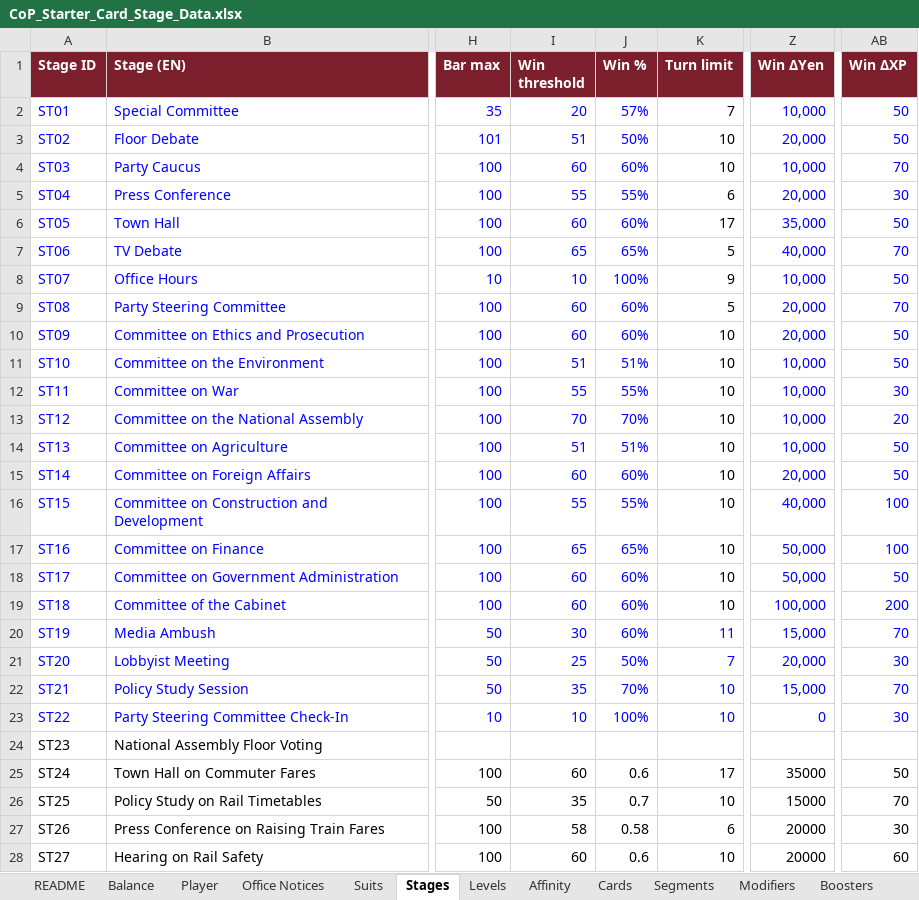
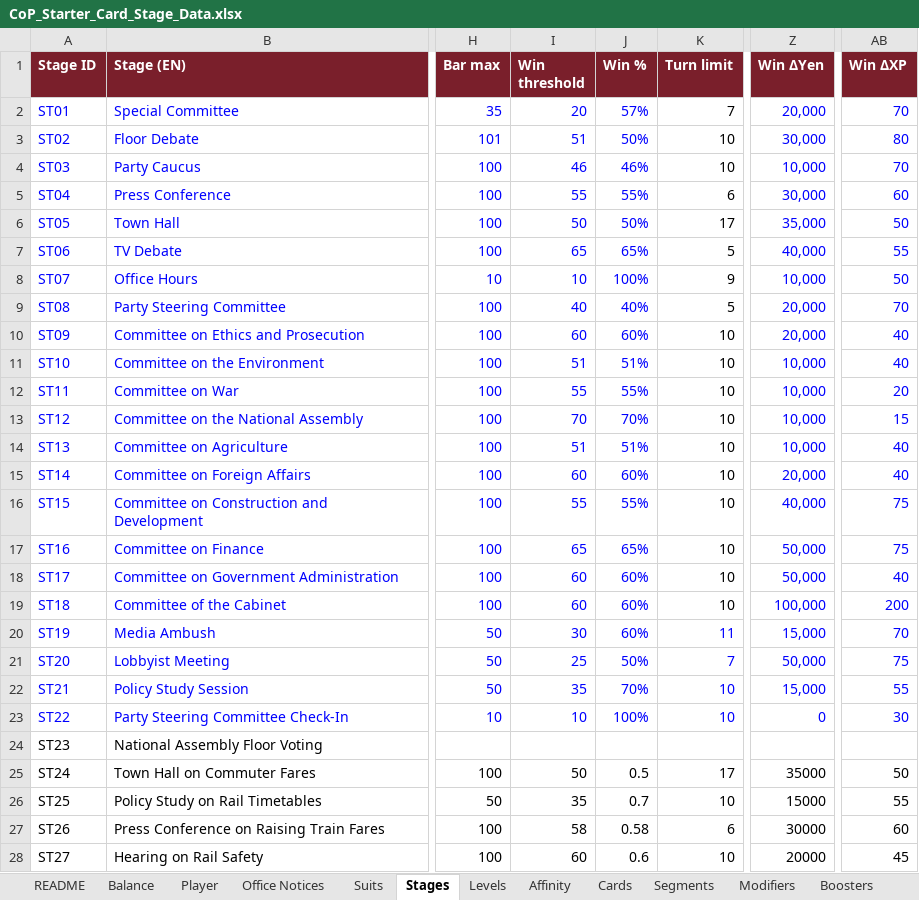
Before and after one commit to Lotusmonogatari/CoP-Deckbuilder, an Excel workbook: design/CoP_Starter_Card_Stage_Data.xlsx, sheet Stages, drawn as a sheet; only a part is shown, gaps mark what is left out; values as stored, in another font and other column widths than the file's, no borders; the diff covers the shown part only; the diff names each change by its address in the sheet, - before the commit and + after, or states it on an @@ line.

```diff
--- a/design/CoP_Starter_Card_Stage_Data.xlsx (sheet Stages)
+++ b/design/CoP_Starter_Card_Stage_Data.xlsx (sheet Stages)
-Z2 (Win ΔYen): 10,000
+Z2 (Win ΔYen): 20,000
-AB2 (Win ΔXP): 50
+AB2 (Win ΔXP): 70
-Z3 (Win ΔYen): 20,000
+Z3 (Win ΔYen): 30,000
-AB3 (Win ΔXP): 50
+AB3 (Win ΔXP): 80
-I4 (Win threshold): 60
+I4 (Win threshold): 46
-J4 (Win %): 60%
+J4 (Win %): 46%
-Z5 (Win ΔYen): 20,000
+Z5 (Win ΔYen): 30,000
-AB5 (Win ΔXP): 30
+AB5 (Win ΔXP): 60
-I6 (Win threshold): 60
+I6 (Win threshold): 50
-J6 (Win %): 60%
+J6 (Win %): 50%
-AB7 (Win ΔXP): 70
+AB7 (Win ΔXP): 55
-I9 (Win threshold): 60
+I9 (Win threshold): 40
-J9 (Win %): 60%
+J9 (Win %): 40%
-AB10:AB11 (Win ΔXP): 50
+AB10:AB11 (Win ΔXP): 40
-AB12 (Win ΔXP): 30
+AB12 (Win ΔXP): 20
-AB13 (Win ΔXP): 20
+AB13 (Win ΔXP): 15
-AB14:AB15 (Win ΔXP): 50
+AB14:AB15 (Win ΔXP): 40
-AB16:AB17 (Win ΔXP): 100
+AB16:AB17 (Win ΔXP): 75
-AB18 (Win ΔXP): 50
+AB18 (Win ΔXP): 40
-Z21 (Win ΔYen): 20,000
+Z21 (Win ΔYen): 50,000
-AB21 (Win ΔXP): 30
+AB21 (Win ΔXP): 75
-AB22 (Win ΔXP): 70
+AB22 (Win ΔXP): 55
-I25 (Win threshold): 60
+I25 (Win threshold): 50
-J25 (Win %): 0.6
+J25 (Win %): 0.5
-AB26 (Win ΔXP): 70
+AB26 (Win ΔXP): 55
-Z27 (Win ΔYen): 20000
+Z27 (Win ΔYen): 30000
-AB27 (Win ΔXP): 30
+AB27 (Win ΔXP): 60
-AB28 (Win ΔXP): 60
+AB28 (Win ΔXP): 45
```
Also changed, not shown: 116 edited cells elsewhere in this sheet, sheet Cards, 3 other files.
